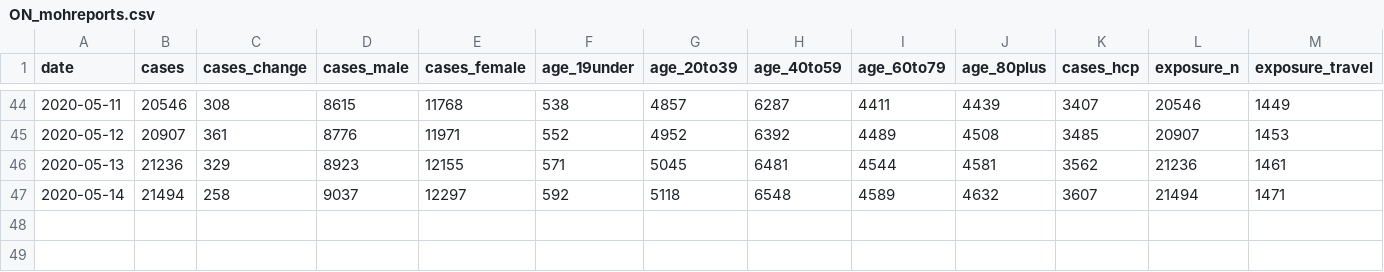
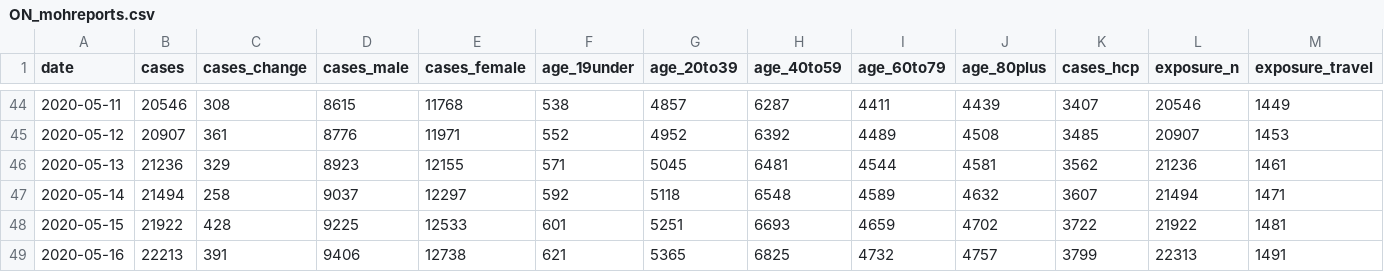
Before and after one commit to eebrown/data2019nCoV, a CSV file: data-raw/ON_mohreports.csv, drawn as a sheet; only a part is shown, gaps mark what is left out; rows hold the shown columns only; the diff names each change by its address in the sheet, - before the commit and + after, or states it on an @@ line.

```diff
--- a/data-raw/ON_mohreports.csv
+++ b/data-raw/ON_mohreports.csv
+row 48: 2020-05-15 | 21922 | 428 | 9225 | 12533 | 601 | 5251 | 6693 | 4659 | 4702 | 3722 | 21922 | 1481
+row 49: 2020-05-16 | 22213 | 391 | 9406 | 12738 | 621 | 5365 | 6825 | 4732 | 4757 | 3799 | 22313 | 1491
```
Also changed, not shown: data-raw/covidtesting.csv, 16 other files.
